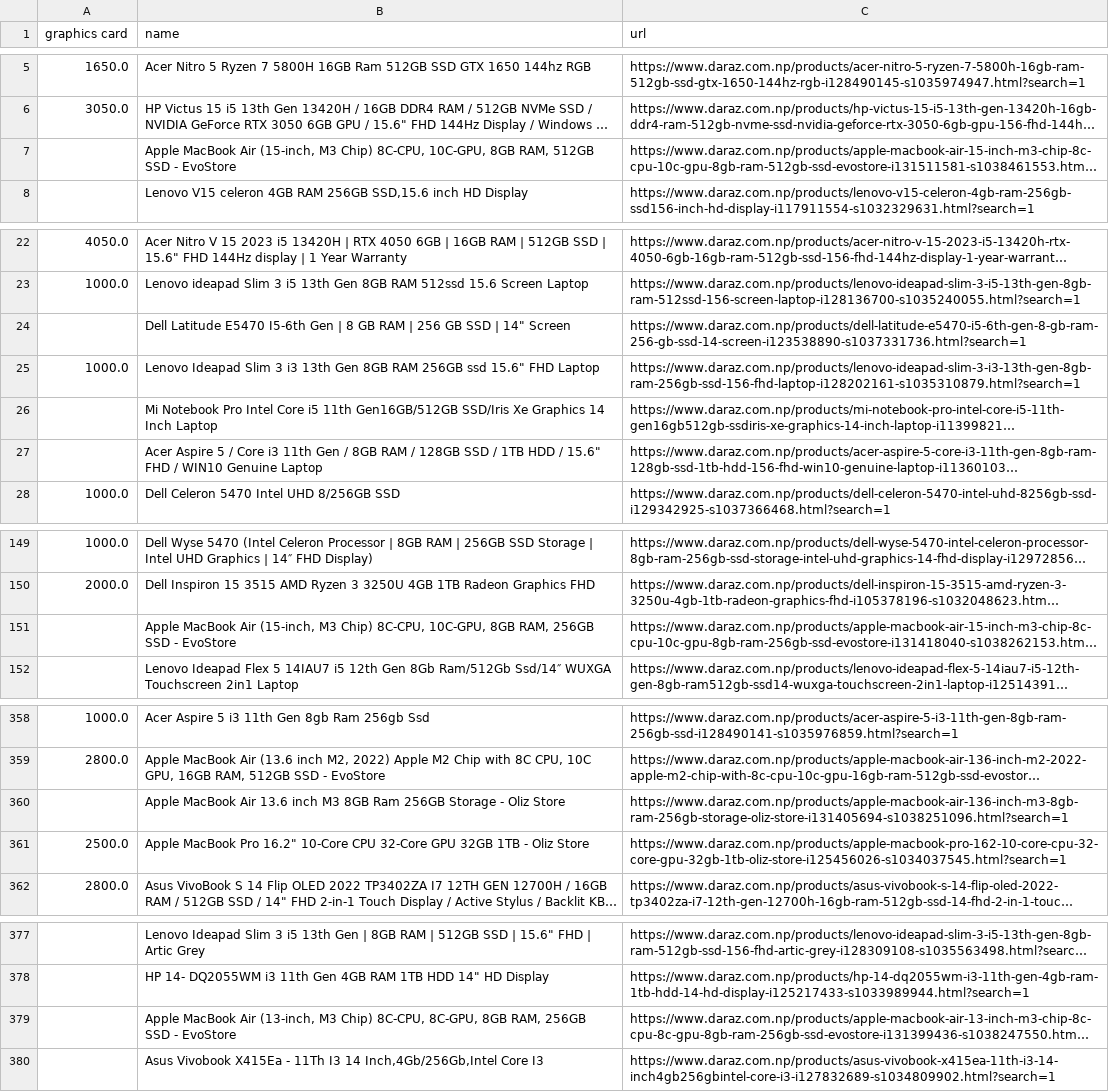
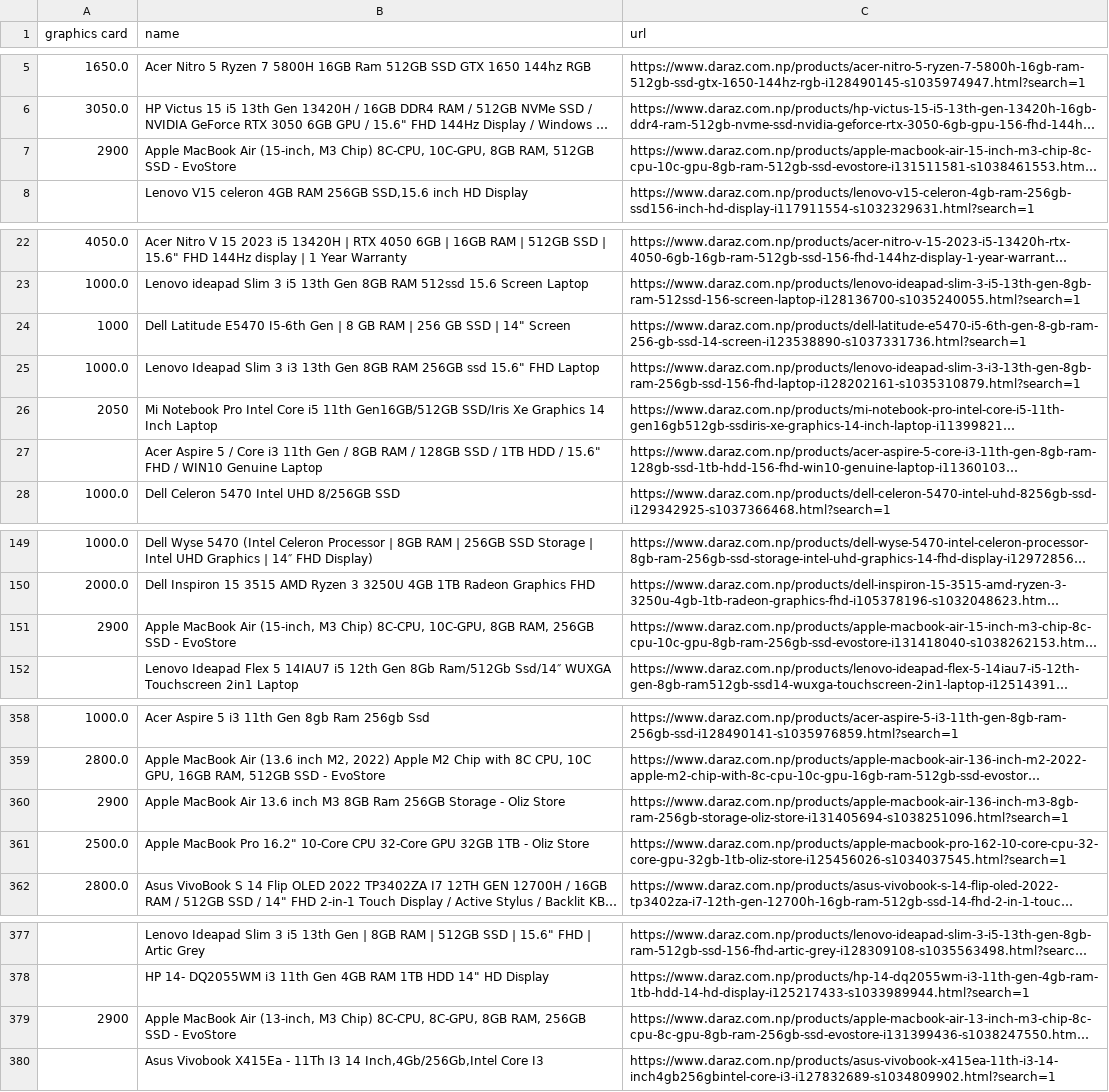
Before and after one commit to xrhahelry/DS-MiniProject, a CSV file: temp.csv, drawn as a sheet; only a part is shown, gaps mark what is left out; long unchanged cells end in …; the diff names each change by its address in the sheet, - before the commit and + after, or states it on an @@ line.

```diff
--- a/temp.csv
+++ b/temp.csv
-A7 (graphics card): (empty)
+A7 (graphics card): 2900
-A24 (graphics card): (empty)
+A24 (graphics card): 1000
-A26 (graphics card): (empty)
+A26 (graphics card): 2050
-A151 (graphics card): (empty)
+A151 (graphics card): 2900
-A360 (graphics card): (empty)
+A360 (graphics card): 2900
-A379 (graphics card): (empty)
+A379 (graphics card): 2900
```
Also changed, not shown: final_dataset.csv, 2 other files.
